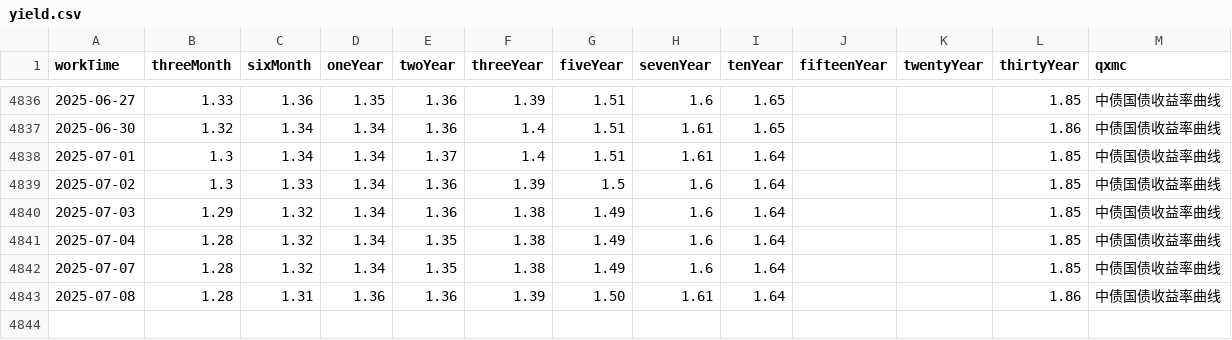
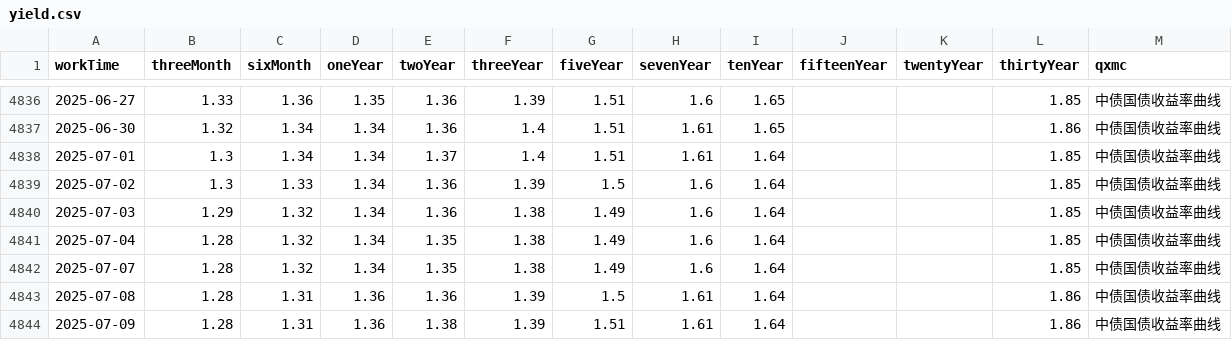
Before and after one commit to AFAN-LIFE/macropage, a CSV file: data/yield.csv, drawn as a sheet; only a part is shown, gaps mark what is left out.

```diff
--- a/data/yield.csv
+++ b/data/yield.csv
@@ -4842,2 +4842,3 @@ workTime,threeMonth,sixMonth,oneYear,twoYear,threeYear,fiveYear,sevenYear,tenYea
 2025-07-07,1.28,1.32,1.34,1.35,1.38,1.49,1.6,1.64,,,1.85,中债国债收益率曲线
-2025-07-08,1.28,1.31,1.36,1.36,1.39,1.50,1.61,1.64,,,1.86,中债国债收益率曲线
+2025-07-08,1.28,1.31,1.36,1.36,1.39,1.5,1.61,1.64,,,1.86,中债国债收益率曲线
+2025-07-09,1.28,1.31,1.36,1.38,1.39,1.51,1.61,1.64,,,1.86,中债国债收益率曲线
```
Also changed, not shown: data/global_index.csv, data/tf_continuous.csv, 1 other file.
